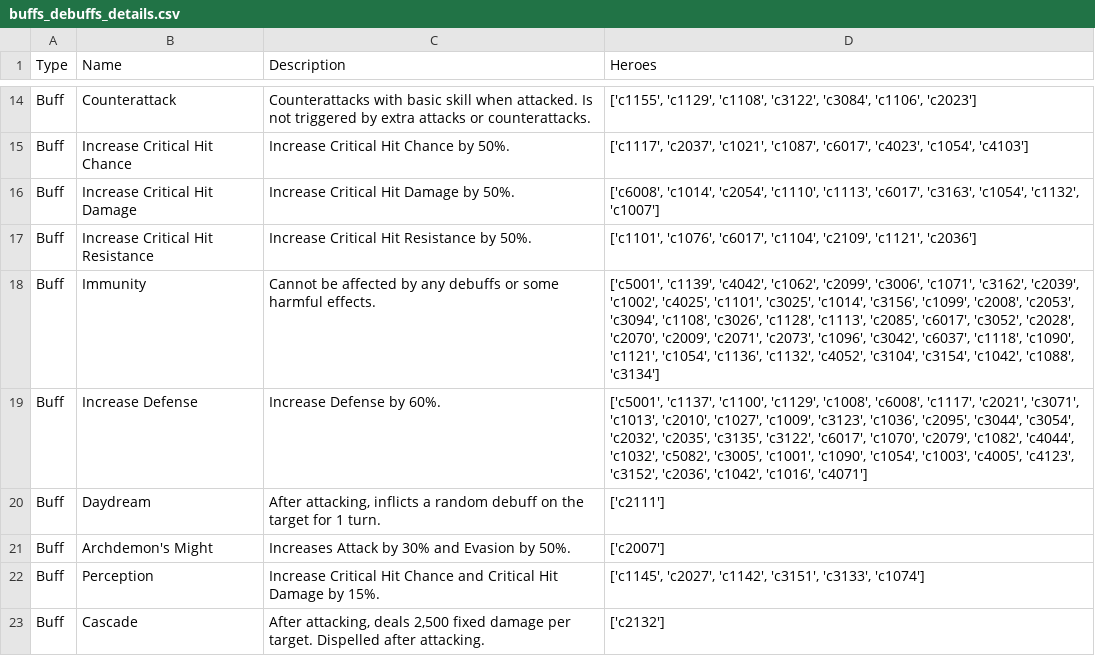
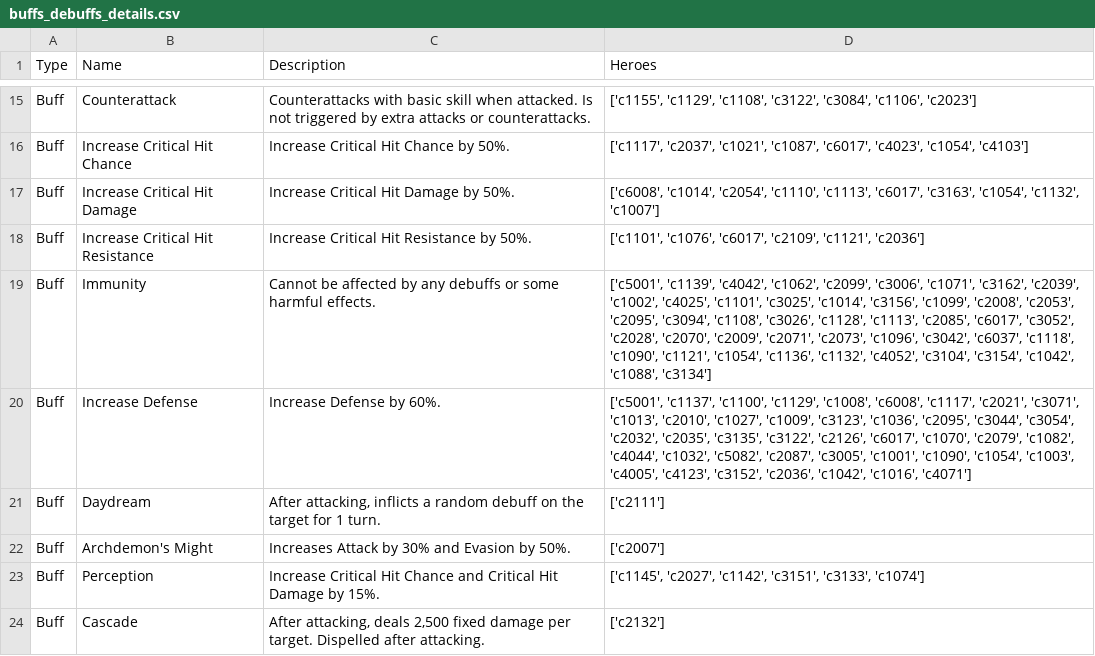
Before and after one commit to SamTheCoder777/E7-RTA-Helper, a CSV file: data/buffs_debuffs_details.csv, drawn as a sheet; only a part is shown, gaps mark what is left out; the diff covers the shown part only.

```diff
--- a/data/buffs_debuffs_details.csv
+++ b/data/buffs_debuffs_details.csv
@@ -16,5 +17,5 @@ Buff,Increase Critical Hit Chance,Increase Critical Hit Chance by 50%.,"['c1117'
 Buff,Increase Critical Hit Damage,Increase Critical Hit Damage by 50%.,"['c6008', 'c1014', 'c2054', 'c1110', 'c1113', 'c6017', 'c3163', 'c1054', 'c1132', 'c1007']"
-Buff,Increase Critical Hit Resistance,Increase Critical Hit Resistance by 50%.,"['c1101', 'c1076', 'c6017', 'c1104', 'c2109', 'c1121', 'c2036']"
-Buff,Immunity,Cannot be affected by any debuffs or some harmful effects.,"['c5001', 'c1139', 'c4042', 'c1062', 'c2099', 'c3006', 'c1071', 'c3162', 'c2039', 'c1002', 'c4025', 'c1101', 'c3025', 'c1014', 'c3156', 'c1099', 'c2008', 'c2053', 'c3094', 'c1108', 'c3026', 'c1128', 'c1113', 'c2085', 'c6017', 'c3052', 'c2028', 'c2070', 'c2009', 'c2071', 'c2073', 'c1096', 'c3042', 'c6037', 'c1118', 'c1090', 'c1121', 'c1054', 'c1136', 'c1132', 'c4052', 'c3104', 'c3154', 'c1042', 'c1088', 'c3134']"
-Buff,Increase Defense,Increase Defense by 60%.,"['c5001', 'c1137', 'c1100', 'c1129', 'c1008', 'c6008', 'c1117', 'c2021', 'c3071', 'c1013', 'c2010', 'c1027', 'c1009', 'c3123', 'c1036', 'c2095', 'c3044', 'c3054', 'c2032', 'c2035', 'c3135', 'c3122', 'c6017', 'c1070', 'c2079', 'c1082', 'c4044', 'c1032', 'c5082', 'c3005', 'c1001', 'c1090', 'c1054', 'c1003', 'c4005', 'c4123', 'c3152', 'c2036', 'c1042', 'c1016', 'c4071']"
+Buff,Increase Critical Hit Resistance,Increase Critical Hit Resistance by 50%.,"['c1101', 'c1076', 'c6017', 'c2109', 'c1121', 'c2036']"
+Buff,Immunity,Cannot be affected by any debuffs or some harmful effects.,"['c5001', 'c1139', 'c4042', 'c1062', 'c2099', 'c3006', 'c1071', 'c3162', 'c2039', 'c1002', 'c4025', 'c1101', 'c3025', 'c1014', 'c3156', 'c1099', 'c2008', 'c2053', 'c2095', 'c3094', 'c1108', 'c3026', 'c1128', 'c1113', 'c2085', 'c6017', 'c3052', 'c2028', 'c2070', 'c2009', 'c2071', 'c2073', 'c1096', 'c3042', 'c6037', 'c1118', 'c1090', 'c1121', 'c1054', 'c1136', 'c1132', 'c4052', 'c3104', 'c3154', 'c1042', 'c1088', 'c3134']"
+Buff,Increase Defense,Increase Defense by 60%.,"['c5001', 'c1137', 'c1100', 'c1129', 'c1008', 'c6008', 'c1117', 'c2021', 'c3071', 'c1013', 'c2010', 'c1027', 'c1009', 'c3123', 'c1036', 'c2095', 'c3044', 'c3054', 'c2032', 'c2035', 'c3135', 'c3122', 'c2126', 'c6017', 'c1070', 'c2079', 'c1082', 'c4044', 'c1032', 'c5082', 'c2087', 'c3005', 'c1001', 'c1090', 'c1054', 'c1003', 'c4005', 'c4123', 'c3152', 'c2036', 'c1042', 'c1016', 'c4071']"
 Buff,Daydream,"After attacking, inflicts a random debuff on the target for 1 turn.",['c2111']
```
Also changed, not shown: 3 added rows and 8 edited cells elsewhere in this file, data/epic7_hero_stats.csv, data/hero_code_to_name.csv, 9 other files.
